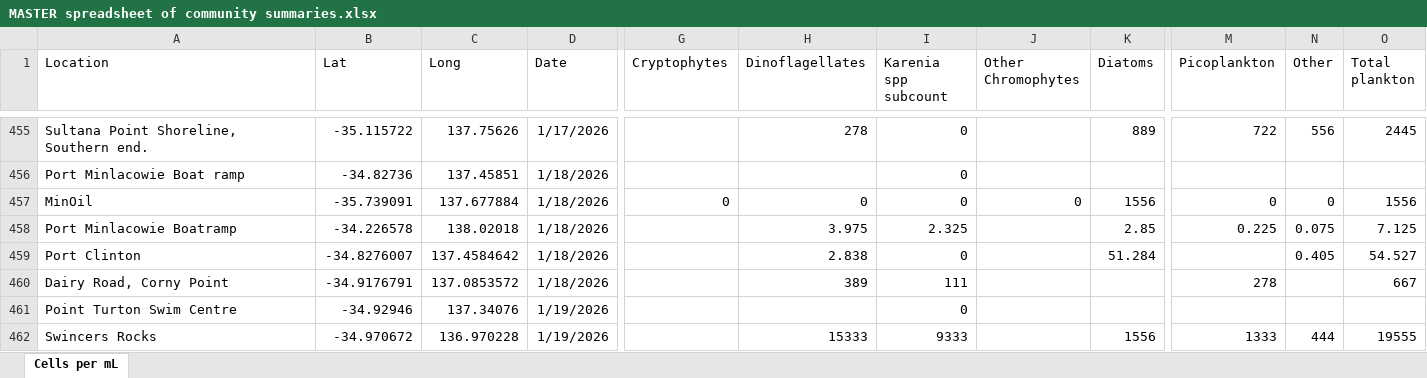
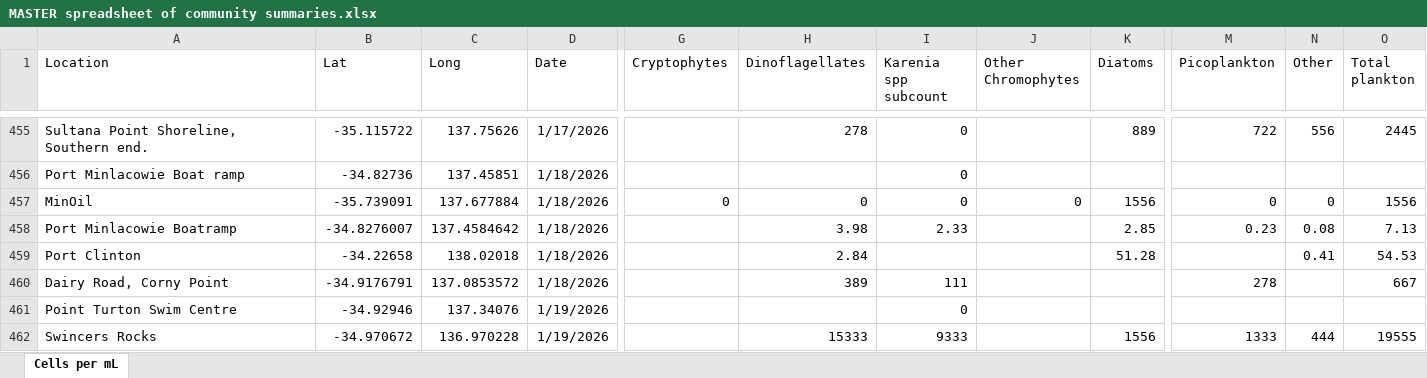
Before and after one commit to LukeMosley/SA_Algal_Bloom, an Excel workbook: MASTER spreadsheet of community summaries.xlsx, sheet Cells per mL, drawn as a sheet; only a part is shown, gaps mark what is left out; values as stored, in another font and other column widths than the file's, no borders; the diff names each change by its address in the sheet, - before the commit and + after, or states it on an @@ line.

Commit message:
Add files via upload

```diff
--- a/MASTER spreadsheet of community summaries.xlsx (sheet Cells per mL)
+++ b/MASTER spreadsheet of community summaries.xlsx (sheet Cells per mL)
-B458 (Lat): -34.226578
+B458 (Lat): -34.8276007
-C458 (Long): 138.02018
+C458 (Long): 137.4584642
-H458 (Dinoflagellates): 3.975
+H458 (Dinoflagellates): 3.98
-I458 (Karenia spp subcount): 2.325
+I458 (Karenia spp subcount): 2.33
-M458 (Picoplankton): 0.225
+M458 (Picoplankton): 0.23
-N458 (Other): 0.075
+N458 (Other): 0.08
-O458 (Total plankton): 7.125
+O458 (Total plankton): 7.13
-B459 (Lat): -34.8276007
+B459 (Lat): -34.22658
-C459 (Long): 137.4584642
+C459 (Long): 138.02018
-H459 (Dinoflagellates): 2.838
+H459 (Dinoflagellates): 2.84
-I459 (Karenia spp subcount): 0
+I459 (Karenia spp subcount): (empty)
-K459 (Diatoms): 51.284
+K459 (Diatoms): 51.28
-N459 (Other): 0.405
+N459 (Other): 0.41
-O459 (Total plankton): 54.527
+O459 (Total plankton): 54.53
```
